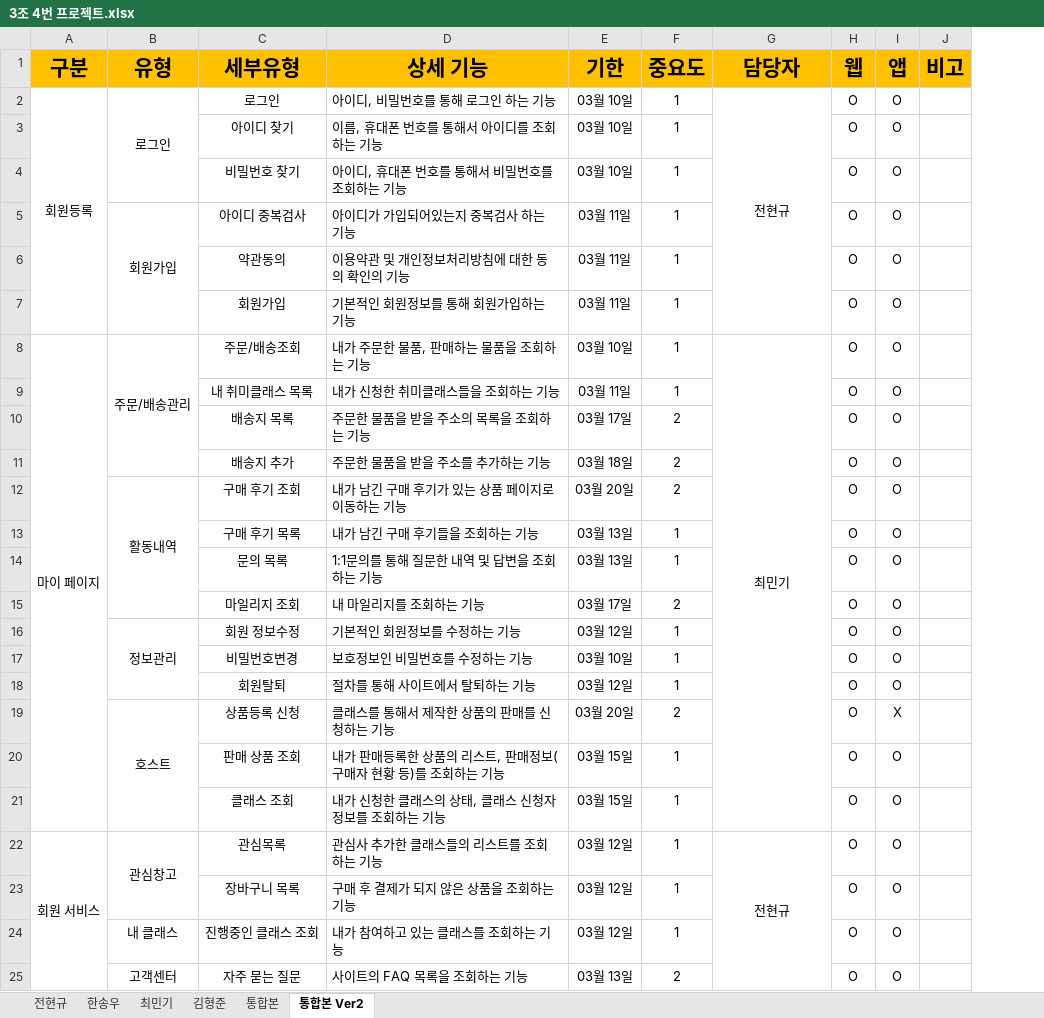
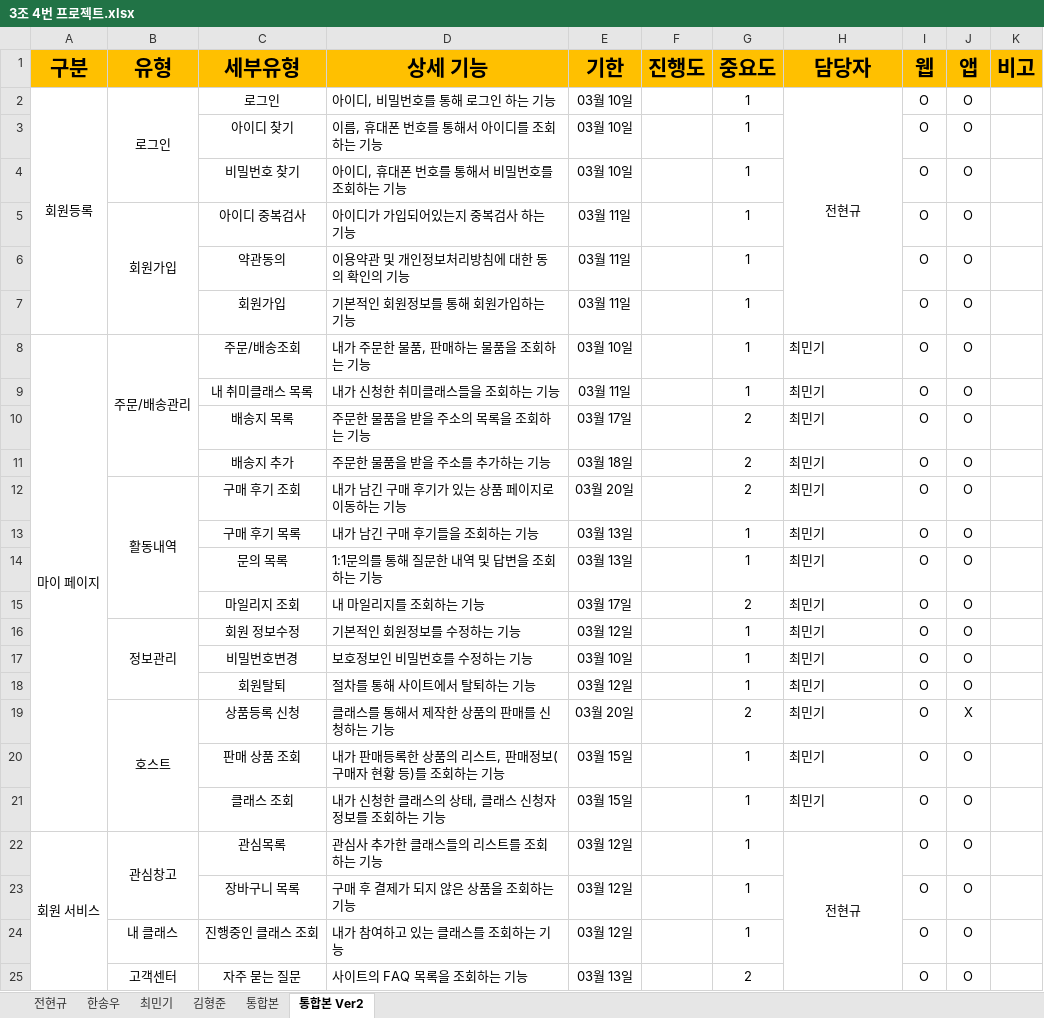
Before and after one commit to hhsw07/ezen-academy-projects, an Excel workbook: WebContent/발표자료/1차/3조 4번 프로젝트.xlsx, sheet 통합본 Ver2, drawn as a sheet; only a part is shown; values as stored, in another font and other column widths than the file's, no borders; charts and pictures not drawn; removed rows and columns are numbered as before the commit, all else as after; the diff names each change by its address in the sheet, - before the commit and + after, or states it on an @@ line.

```diff
--- a/WebContent/발표자료/1차/3조 4번 프로젝트.xlsx (sheet 통합본 Ver2)
+++ b/WebContent/발표자료/1차/3조 4번 프로젝트.xlsx (sheet 통합본 Ver2)
+column F (진행도), empty
-H8 alignment: center
+H8 alignment: left
-G8:G21 merged
-H9:H21 (담당자): (empty)
+H9:H21 (담당자): 최민기
```
Also changed, not shown: charts or pictures, 1 other file.
